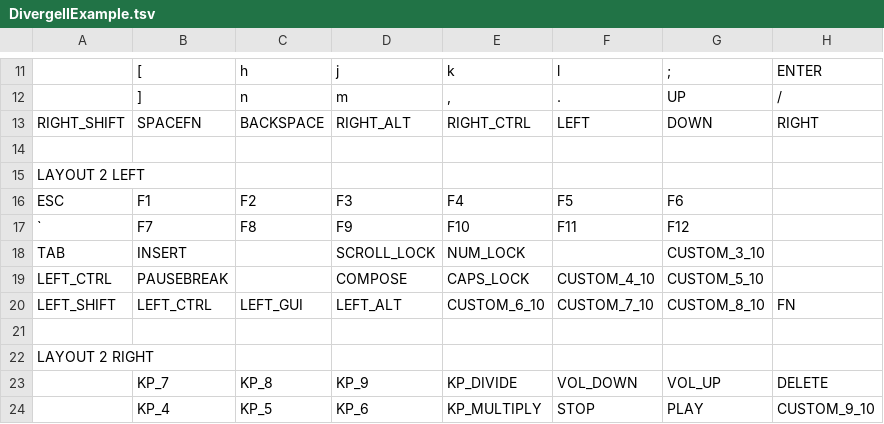
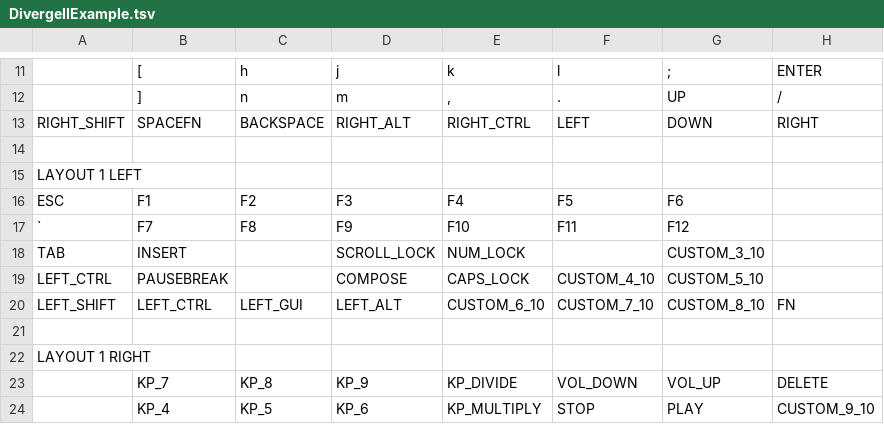
Before and after one commit to seemuth/keyboardlayout, a TSV file: DivergeIIExample.tsv, drawn as a sheet; only a part is shown, gaps mark what is left out.

Commit message:
In example layout: fix second layer to be #1 instead of #0

```diff
--- a/DivergeIIExample.tsv
+++ b/DivergeIIExample.tsv
@@ -14,3 +14,3 @@ RIGHT_SHIFT	SPACEFN	BACKSPACE	RIGHT_ALT	RIGHT_CTRL	LEFT	DOWN	RIGHT
 							
-LAYOUT 2 LEFT							
+LAYOUT 1 LEFT							
 ESC	F1	F2	F3	F4	F5	F6	
@@ -21,3 +21,3 @@ LEFT_SHIFT	LEFT_CTRL	LEFT_GUI	LEFT_ALT	CUSTOM_6_10	CUSTOM_7_10	CUSTOM_8_10	FN
 							
-LAYOUT 2 RIGHT							
+LAYOUT 1 RIGHT							
 	KP_7	KP_8	KP_9	KP_DIVIDE	VOL_DOWN	VOL_UP	DELETE
```
